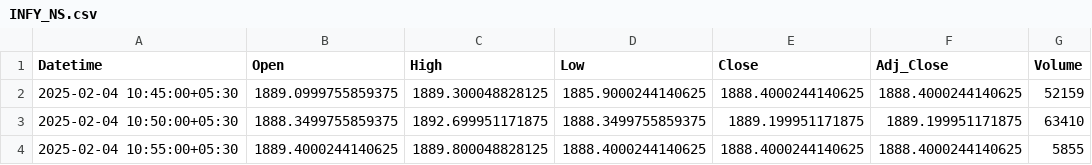
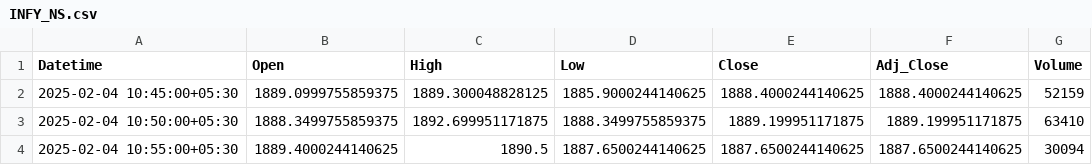
Before and after one commit to chiragpalan/stock_predictions_rnn_v2, a CSV file: temp_csv/INFY_NS.csv, drawn as a sheet.

```diff
--- a/temp_csv/INFY_NS.csv
+++ b/temp_csv/INFY_NS.csv
@@ -3,2 +3,2 @@ Datetime,Open,High,Low,Close,Adj_Close,Volume
 2025-02-04 10:50:00+05:30,1888.3499755859375,1892.699951171875,1888.3499755859375,1889.199951171875,1889.199951171875,63410
-2025-02-04 10:55:00+05:30,1889.4000244140625,1889.800048828125,1888.4000244140625,1888.4000244140625,1888.4000244140625,5855
+2025-02-04 10:55:00+05:30,1889.4000244140625,1890.5,1887.6500244140625,1887.6500244140625,1887.6500244140625,30094
```
Also changed, not shown: temp_csv/HDFCBANK_NS.csv, temp_csv/ICICIBANK_NS.csv, 3 other files.
